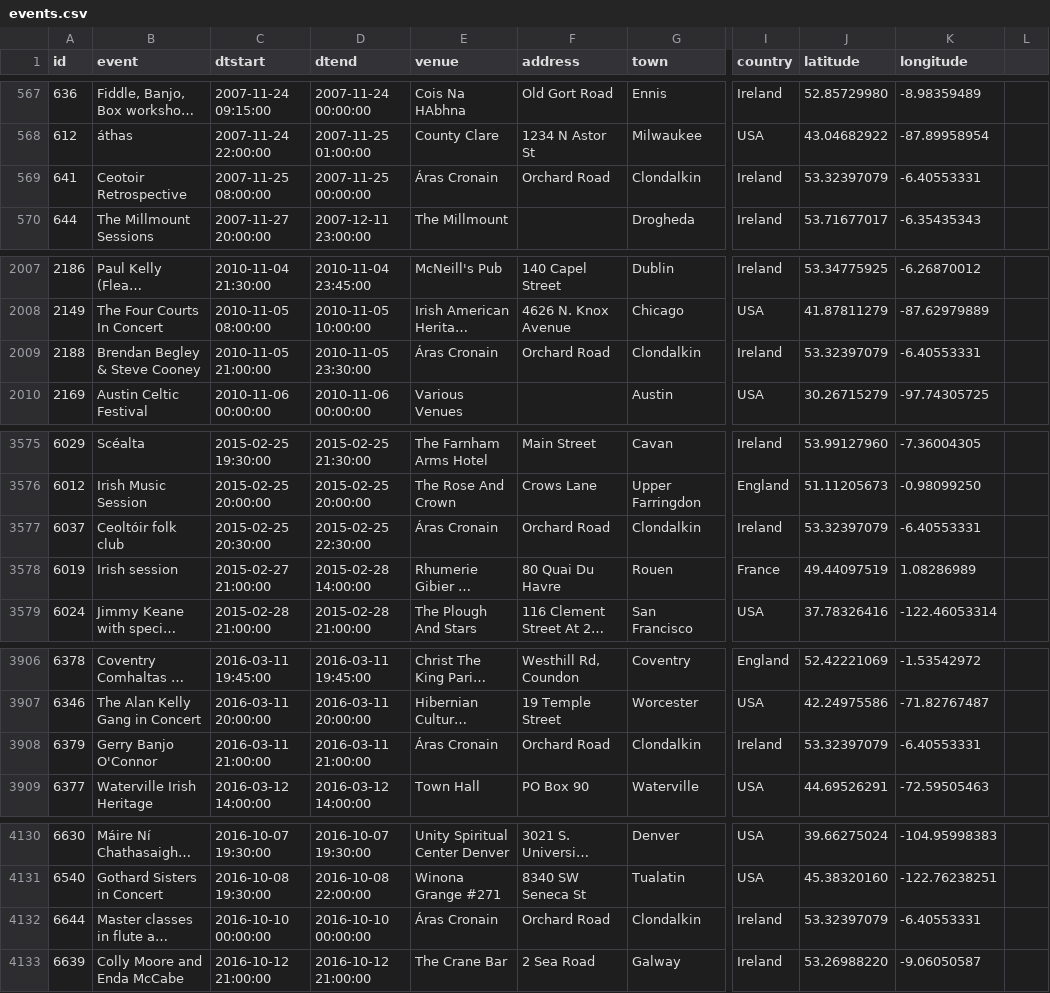
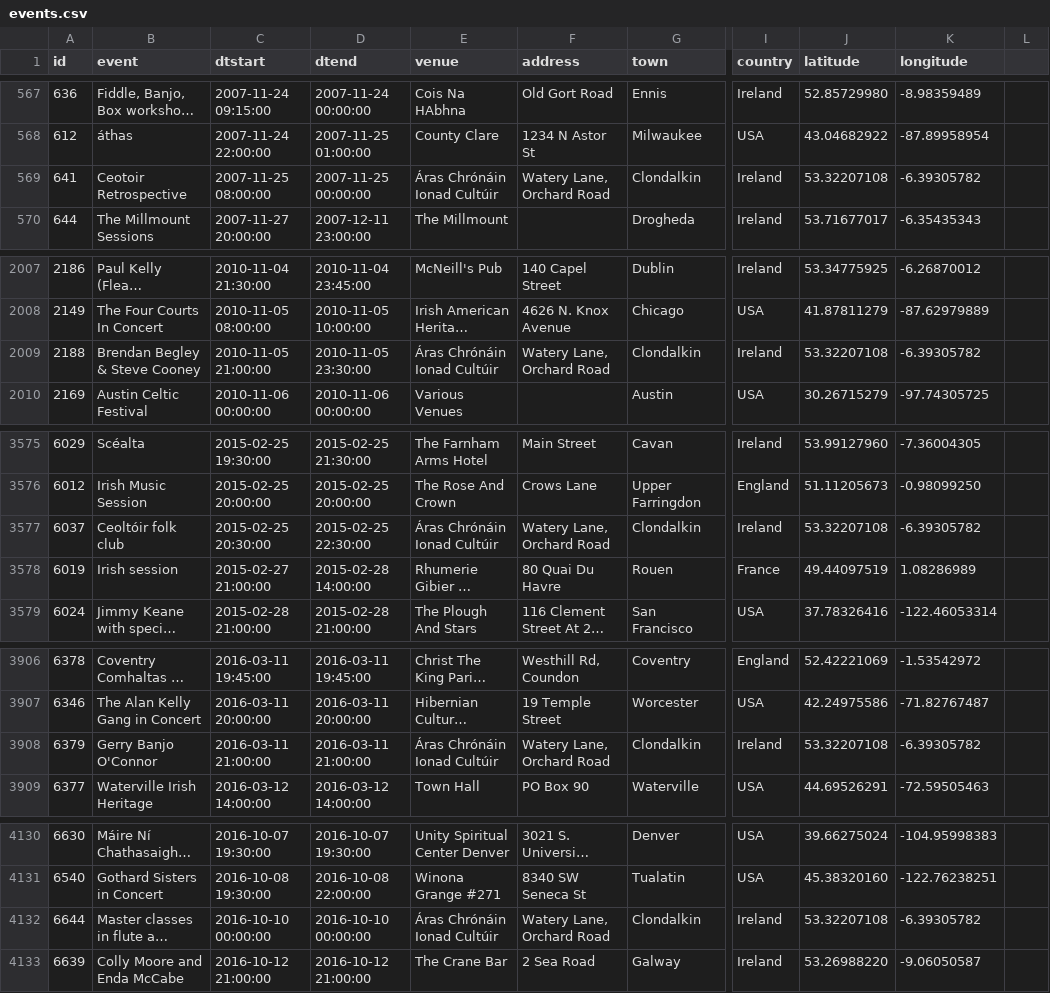
Before and after one commit to adactio/TheSession-data, a CSV file: csv/events.csv, drawn as a sheet; only a part is shown, gaps mark what is left out; long unchanged cells end in …; the diff covers the shown part only; the diff names each change by its address in the sheet, - before the commit and + after, or states it on an @@ line.

```diff
--- a/csv/events.csv
+++ b/csv/events.csv
-E569 (venue): Áras Cronain
+E569 (venue): Áras Chrónáin Ionad Cultúir
-F569 (address): Orchard Road
+F569 (address): Watery Lane, Orchard Road
-J569 (latitude): 53.32397079
+J569 (latitude): 53.32207108
-K569 (longitude): -6.40553331
+K569 (longitude): -6.39305782
-E2009 (venue): Áras Cronain
+E2009 (venue): Áras Chrónáin Ionad Cultúir
-F2009 (address): Orchard Road
+F2009 (address): Watery Lane, Orchard Road
-J2009 (latitude): 53.32397079
+J2009 (latitude): 53.32207108
-K2009 (longitude): -6.40553331
+K2009 (longitude): -6.39305782
-E3577 (venue): Áras Cronain
+E3577 (venue): Áras Chrónáin Ionad Cultúir
-F3577 (address): Orchard Road
+F3577 (address): Watery Lane, Orchard Road
-J3577 (latitude): 53.32397079
+J3577 (latitude): 53.32207108
-K3577 (longitude): -6.40553331
+K3577 (longitude): -6.39305782
-E3908 (venue): Áras Cronain
+E3908 (venue): Áras Chrónáin Ionad Cultúir
-F3908 (address): Orchard Road
+F3908 (address): Watery Lane, Orchard Road
-J3908 (latitude): 53.32397079
+J3908 (latitude): 53.32207108
-K3908 (longitude): -6.40553331
+K3908 (longitude): -6.39305782
-E4132 (venue): Áras Cronain
+E4132 (venue): Áras Chrónáin Ionad Cultúir
-F4132 (address): Orchard Road
+F4132 (address): Watery Lane, Orchard Road
-J4132 (latitude): 53.32397079
+J4132 (latitude): 53.32207108
-K4132 (longitude): -6.40553331
+K4132 (longitude): -6.39305782
```
Also changed, not shown: 3 added rows and 16 edited cells elsewhere in this file, csv/sessions.csv, 7 other files.
